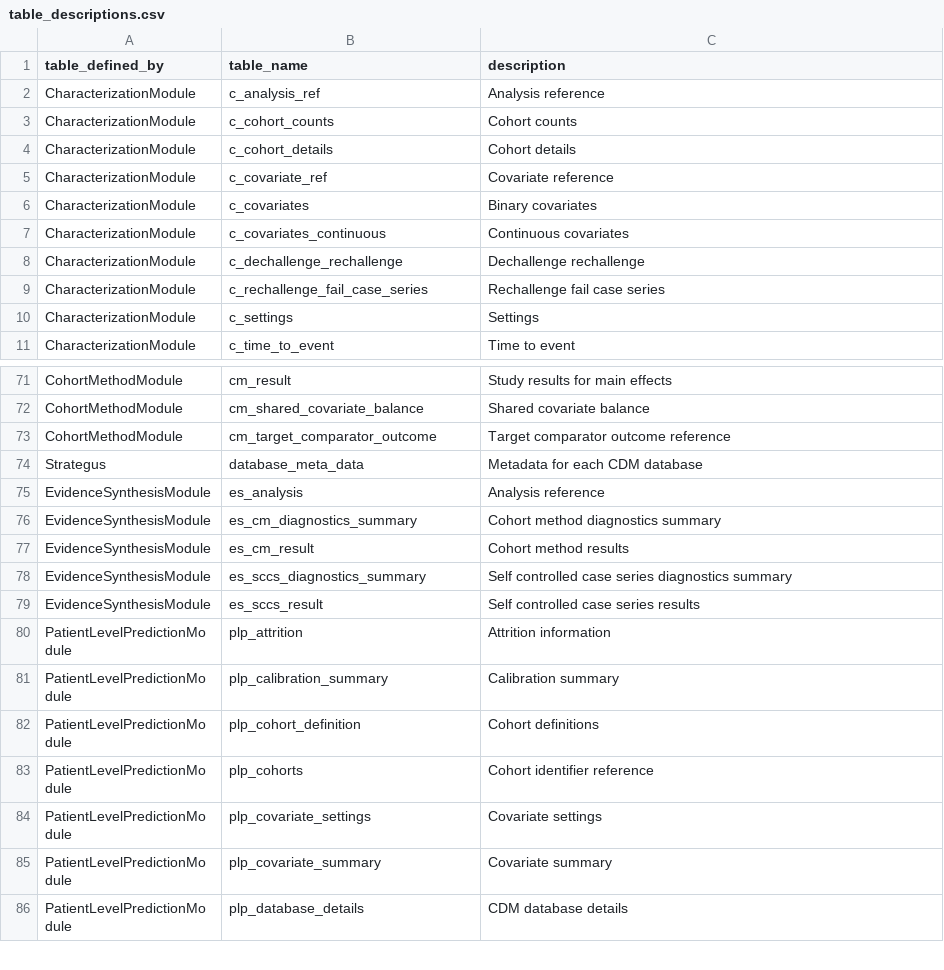
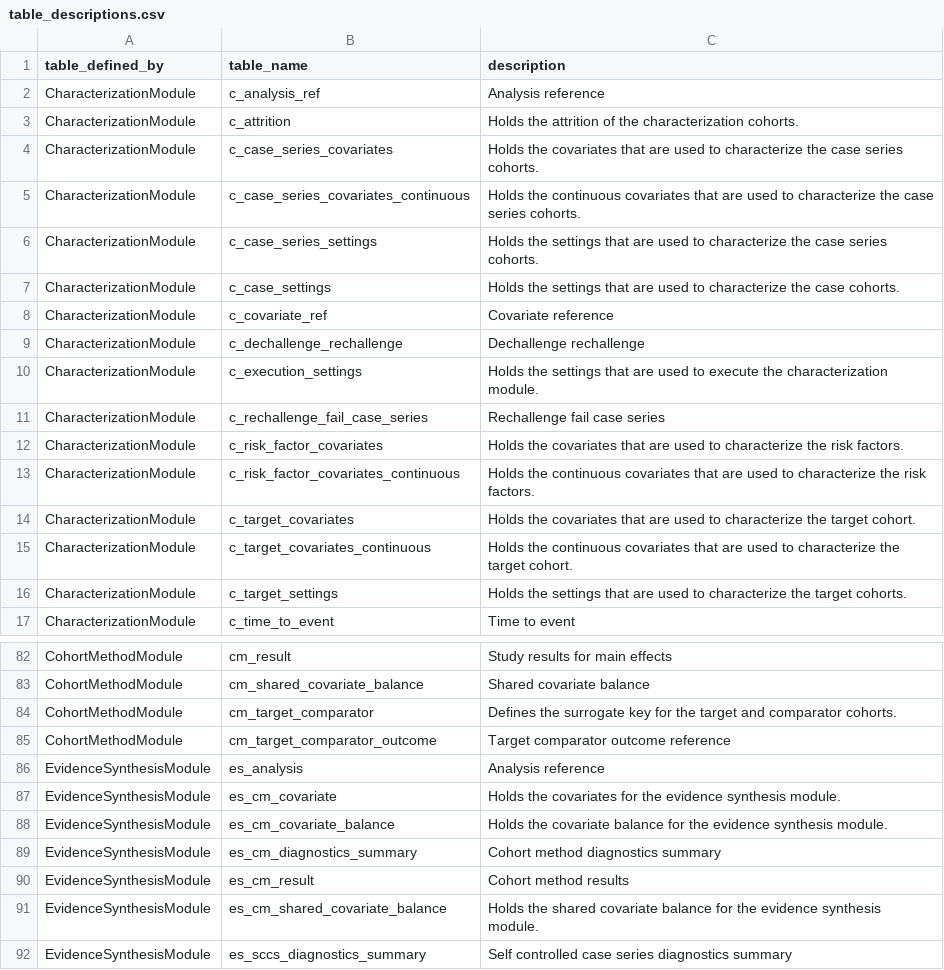
Before and after one commit to OHDSI/Strategus, a CSV file: extras/rdms/table_descriptions.csv, drawn as a sheet; only a part is shown, gaps mark what is left out; the shorter side is filled out with more unchanged rows; the diff covers the shown part only.

Commit message:
Update results data model

```diff
--- a/extras/rdms/table_descriptions.csv
+++ b/extras/rdms/table_descriptions.csv
@@ -3,2 +3,5 @@ CharacterizationModule,c_analysis_ref,"Analysis reference"
-CharacterizationModule,c_cohort_counts,"Cohort counts"
-CharacterizationModule,c_cohort_details,"Cohort details"
+CharacterizationModule,c_attrition,Holds the attrition of the characterization cohorts.
+CharacterizationModule,c_case_series_covariates,Holds the covariates that are used to characterize the case series cohorts.
+CharacterizationModule,c_case_series_covariates_continuous,Holds the continuous covariates that are used to characterize the case series cohorts.
+CharacterizationModule,c_case_series_settings,Holds the settings that are used to characterize the case series cohorts.
+CharacterizationModule,c_case_settings,Holds the settings that are used to characterize the case cohorts.
@@ -6,2 +8,0 @@ CharacterizationModule,c_covariate_ref,"Covariate reference"
-CharacterizationModule,c_covariates,"Binary covariates"
-CharacterizationModule,c_covariates_continuous,"Continuous covariates"
@@ -8,0 +10 @@ CharacterizationModule,c_dechallenge_rechallenge,"Dechallenge rechallenge"
+CharacterizationModule,c_execution_settings,Holds the settings that are used to execute the characterization module.
@@ -10 +12,5 @@ CharacterizationModule,c_rechallenge_fail_case_series,"Rechallenge fail case ser
-CharacterizationModule,c_settings,"Settings"
+CharacterizationModule,c_risk_factor_covariates,Holds the covariates that are used to characterize the risk factors.
+CharacterizationModule,c_risk_factor_covariates_continuous,Holds the continuous covariates that are used to characterize the risk factors.
+CharacterizationModule,c_target_covariates,Holds the covariates that are used to characterize the target cohort.
+CharacterizationModule,c_target_covariates_continuous,Holds the continuous covariates that are used to characterize the target cohort.
+CharacterizationModule,c_target_settings,Holds the settings that are used to characterize the target cohorts.
@@ -72,0 +84 @@ CohortMethodModule,cm_shared_covariate_balance,"Shared covariate balance"
+CohortMethodModule,cm_target_comparator,Defines the surrogate key for the target and comparator cohorts.
@@ -74 +85,0 @@ CohortMethodModule,cm_target_comparator_outcome,"Target comparator outcome refer
-Strategus,database_meta_data,"Metadata for each CDM database"
@@ -75,0 +87,2 @@ EvidenceSynthesisModule,es_analysis,"Analysis reference"
+EvidenceSynthesisModule,es_cm_covariate,Holds the covariates for the evidence synthesis module.
+EvidenceSynthesisModule,es_cm_covariate_balance,Holds the covariate balance for the evidence synthesis module.
@@ -77,0 +91 @@ EvidenceSynthesisModule,es_cm_result,"Cohort method results"
+EvidenceSynthesisModule,es_cm_shared_covariate_balance,Holds the shared covariate balance for the evidence synthesis module.
```
Also changed, not shown: 7 added rows elsewhere in this file, 3 other files.
